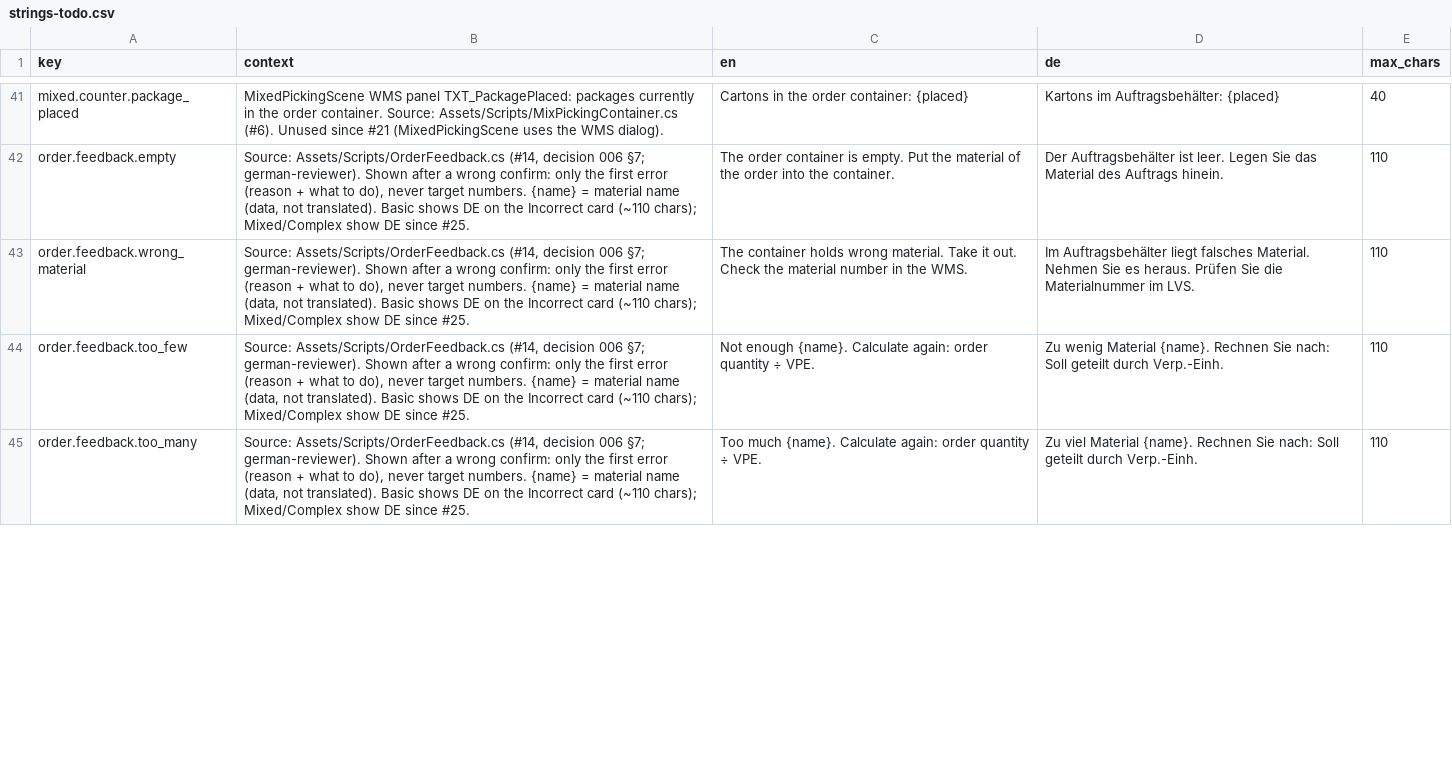
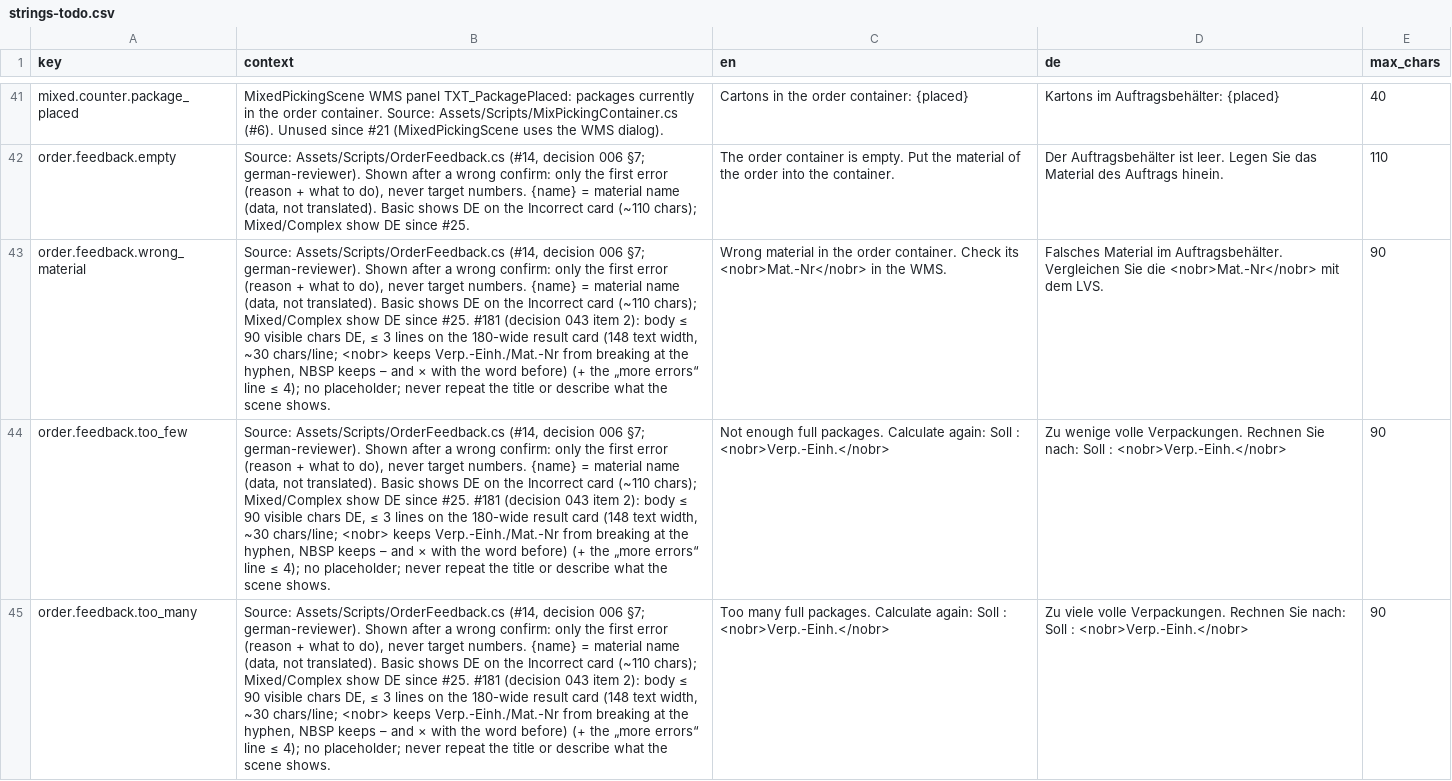
Before and after one commit to ttquynhdo/xrpick-v2, a CSV file: docs/i18n/strings-todo.csv, drawn as a sheet; only a part is shown, gaps mark what is left out; the diff covers the shown part only; the diff names each change by its address in the sheet, - before the commit and + after, or states it on an @@ line.

```diff
--- a/docs/i18n/strings-todo.csv
+++ b/docs/i18n/strings-todo.csv
-B43:B45 (context): …since #25.
+B43:B45 (context): …since #25. #181 (decision 043 item 2): body ≤ 90 visible chars DE, ≤ 3 lines on the 180-wide result card (148 text width, ~30 chars/line; <nobr> keeps Verp.-Einh./Mat.-Nr from breaking at the hyphen, NBSP keeps – and × with the word before) (+ the „more errors“ line ≤ 4); no placeholder; never repeat the title or describe what the scene shows.
-C43 (en): The container holds wrong material. Take it out. Check the material number in the…
+C43 (en): Wrong material in the order container. Check its <nobr>Mat.-Nr</nobr> in the…
-D43 (de): Im Auftragsbehälter liegt falsches Material. Nehmen Sie es heraus. Prüfen Sie die Materialnummer im LVS.
+D43 (de): Falsches Material im Auftragsbehälter. Vergleichen Sie die <nobr>Mat.-Nr</nobr> mit dem LVS.
-E43:E45 (max_chars): 110
+E43:E45 (max_chars): 90
-C44 (en): Not enough {name}. Calculate again: order quantity ÷ VPE.
+C44 (en): Not enough full packages. Calculate again: Soll : <nobr>Verp.-Einh.</nobr>
-D44 (de): Zu wenig Material {name}. Rechnen Sie nach: Soll geteilt durch Verp.-Einh.
+D44 (de): Zu wenige volle Verpackungen. Rechnen Sie nach: Soll : <nobr>Verp.-Einh.</nobr>
-C45 (en): Too much {name}. Calculate again: order quantity ÷ VPE.
+C45 (en): Too many full packages. Calculate again: Soll : <nobr>Verp.-Einh.</nobr>
-D45 (de): Zu viel Material {name}. Rechnen Sie nach: Soll geteilt durch Verp.-Einh.
+D45 (de): Zu viele volle Verpackungen. Rechnen Sie nach: Soll : <nobr>Verp.-Einh.</nobr>
```
Also changed, not shown: 32 edited cells elsewhere in this file, docs/i18n/review-status.csv, 12 other files.
